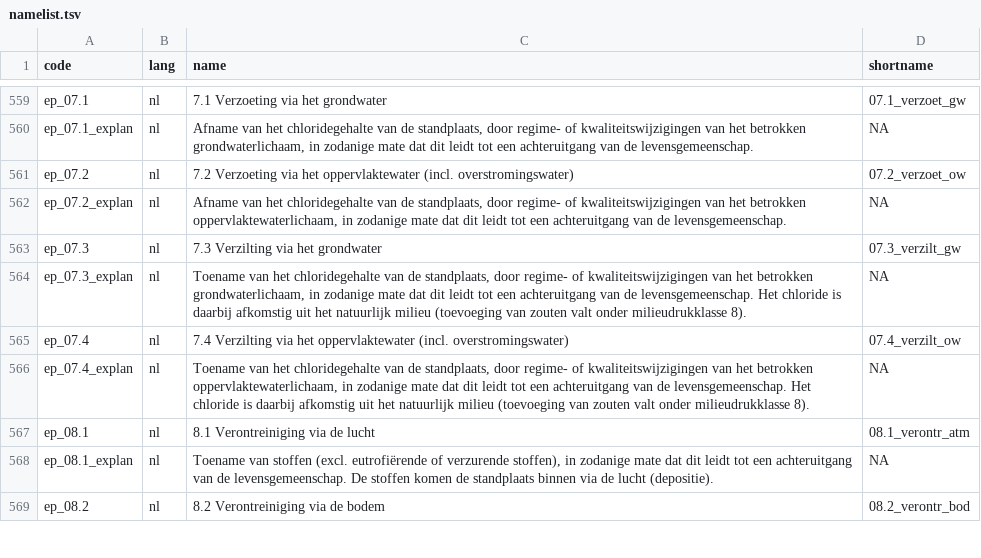
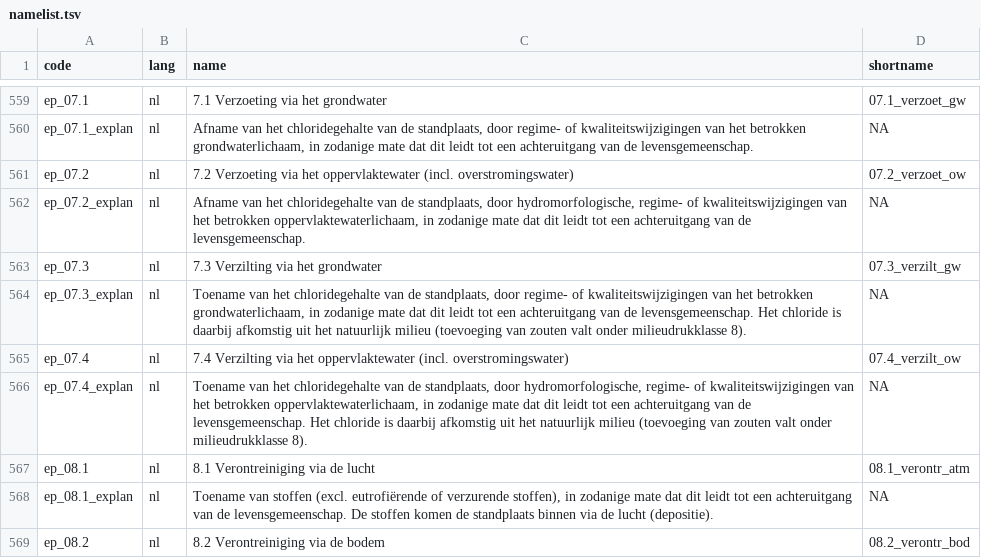
Before and after one commit to inbo/n2khab, a TSV file: inst/textdata/namelist.tsv, drawn as a sheet; only a part is shown, gaps mark what is left out.

Commit message:
namelist: updated explanation of env pressure 7.{2,4}

```diff
--- a/inst/textdata/namelist.tsv
+++ b/inst/textdata/namelist.tsv
@@ -561,3 +561,3 @@ ep_07.1_explan	nl	Afname van het chloridegehalte van de standplaats, door regime
 ep_07.2	nl	7.2 Verzoeting via het oppervlaktewater (incl. overstromingswater)	07.2_verzoet_ow
-ep_07.2_explan	nl	Afname van het chloridegehalte van de standplaats, door regime- of kwaliteitswijzigingen van het betrokken oppervlaktewaterlichaam, in zodanige mate dat dit leidt tot een achteruitgang van de levensgemeenschap.	NA
+ep_07.2_explan	nl	Afname van het chloridegehalte van de standplaats, door hydromorfologische, regime- of kwaliteitswijzigingen van het betrokken oppervlaktewaterlichaam, in zodanige mate dat dit leidt tot een achteruitgang van de levensgemeenschap.	NA
 ep_07.3	nl	7.3 Verzilting via het grondwater	07.3_verzilt_gw
@@ -565,3 +565,3 @@ ep_07.3_explan	nl	Toename van het chloridegehalte van de standplaats, door regim
 ep_07.4	nl	7.4 Verzilting via het oppervlaktewater (incl. overstromingswater)	07.4_verzilt_ow
-ep_07.4_explan	nl	Toename van het chloridegehalte van de standplaats, door regime- of kwaliteitswijzigingen van het betrokken oppervlaktewaterlichaam, in zodanige mate dat dit leidt tot een achteruitgang van de levensgemeenschap. Het chloride is daarbij afkomstig uit het natuurlijk milieu (toevoeging van zouten valt onder milieudrukklasse 8).	NA
+ep_07.4_explan	nl	Toename van het chloridegehalte van de standplaats, door hydromorfologische, regime- of kwaliteitswijzigingen van het betrokken oppervlaktewaterlichaam, in zodanige mate dat dit leidt tot een achteruitgang van de levensgemeenschap. Het chloride is daarbij afkomstig uit het natuurlijk milieu (toevoeging van zouten valt onder milieudrukklasse 8).	NA
 ep_08.1	nl	8.1 Verontreiniging via de lucht	08.1_verontr_atm
```
Also changed, not shown: 1 other file.
